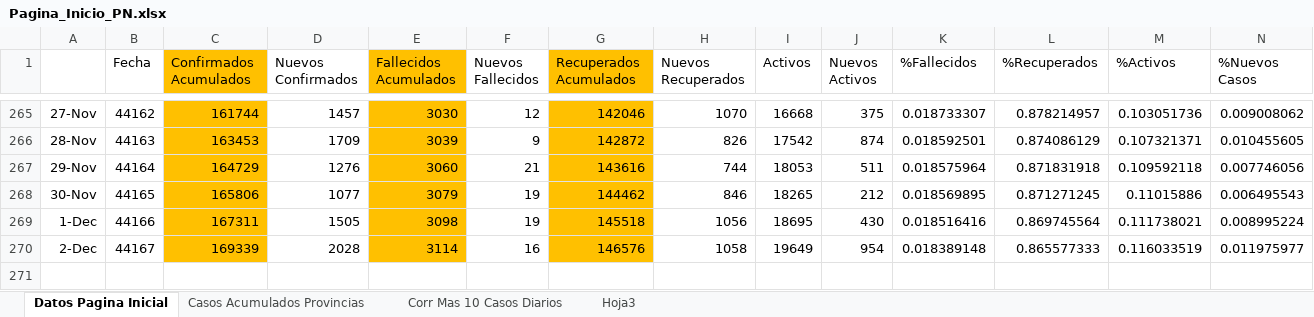
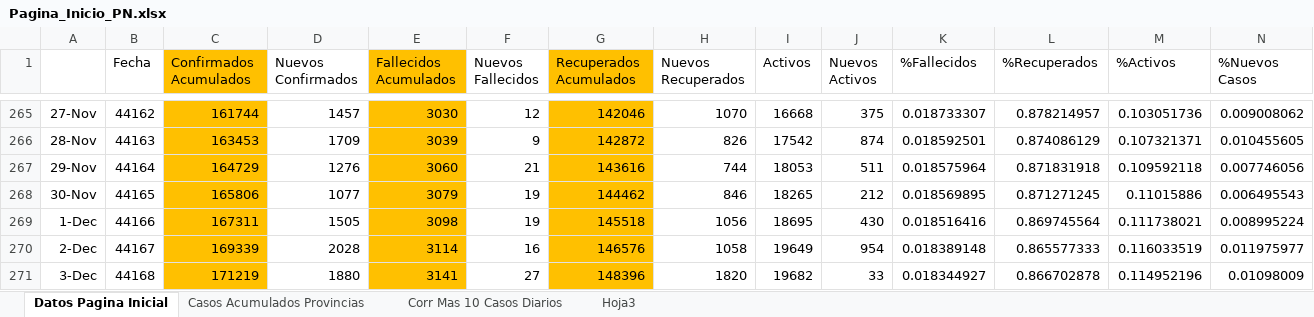
Before and after one commit to Sud-Austral/Datos_Panama, an Excel workbook: datacovidpa/Pagina_Inicio_PN.xlsx, sheet Datos Pagina Inicial, drawn as a sheet; only a part is shown, gaps mark what is left out; values as stored, in another font and other column widths than the file's, no borders; conditional formats and table styles not drawn; rows hold the shown columns only; the diff names each change by its address in the sheet, - before the commit and + after, or states it on an @@ line.

```diff
--- a/datacovidpa/Pagina_Inicio_PN.xlsx (sheet Datos Pagina Inicial)
+++ b/datacovidpa/Pagina_Inicio_PN.xlsx (sheet Datos Pagina Inicial)
+row 271: 3-Dec | 44168 | 171219 | 1880 | 3141 | 27 | 148396 | 1820 | 19682 | 33 | 0.018344927 | 0.866702878 | 0.114952196 | 0.01098009
```
Also changed, not shown: sheet Corr Mas 10 Casos Diarios, sheet Casos Acumulados Provincias, 2 other files.
